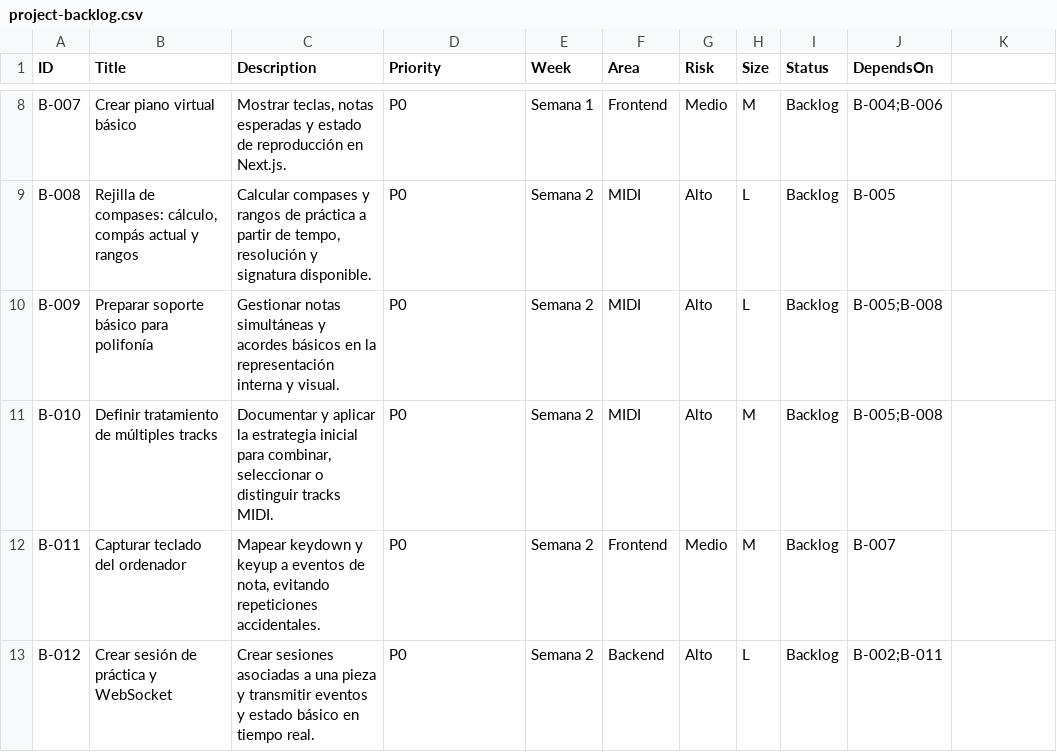
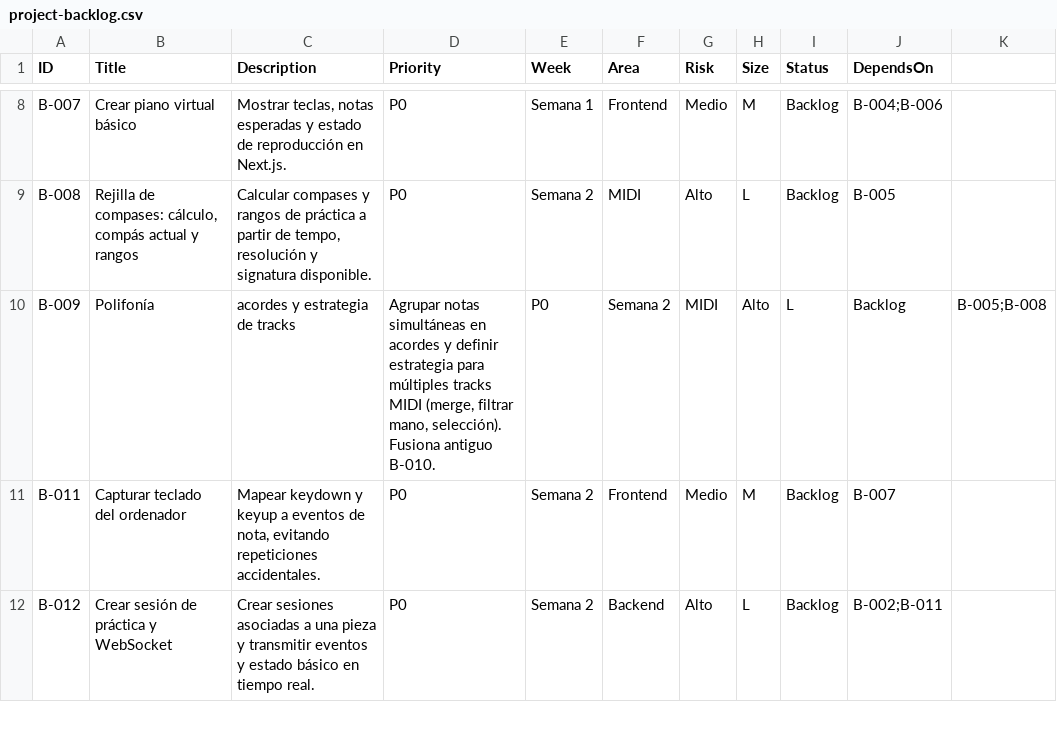
Before and after one commit to andrupax94/PianoMentor-IA, a CSV file: .github_projects/project-backlog.csv, drawn as a sheet; only a part is shown, gaps mark what is left out.

Commit message:
docs: fusionar B-009/B-010 en una issue (polifonía + tracks)

```diff
--- a/.github_projects/project-backlog.csv
+++ b/.github_projects/project-backlog.csv
@@ -9,4 +9,3 @@ B-007,Crear piano virtual básico,"Mostrar teclas, notas esperadas y estado de r
 B-008,"Rejilla de compases: cálculo, compás actual y rangos","Calcular compases y rangos de práctica a partir de tempo, resolución y signatura disponible.",P0,Semana 2,MIDI,Alto,L,Backlog,B-005
-B-009,Preparar soporte básico para polifonía,"Gestionar notas simultáneas y acordes básicos en la representación interna y visual.",P0,Semana 2,MIDI,Alto,L,Backlog,B-005;B-008
-B-010,Definir tratamiento de múltiples tracks,"Documentar y aplicar la estrategia inicial para combinar, seleccionar o distinguir tracks MIDI.",P0,Semana 2,MIDI,Alto,M,Backlog,B-005;B-008
+B-009,Polifonía, acordes y estrategia de tracks,"Agrupar notas simultáneas en acordes y definir estrategia para múltiples tracks MIDI (merge, filtrar mano, selección). Fusiona antiguo B-010.",P0,Semana 2,MIDI,Alto,L,Backlog,B-005;B-008
 B-011,Capturar teclado del ordenador,"Mapear keydown y keyup a eventos de nota, evitando repeticiones accidentales.",P0,Semana 2,Frontend,Medio,M,Backlog,B-007
```
Also changed, not shown: 1 other file.
